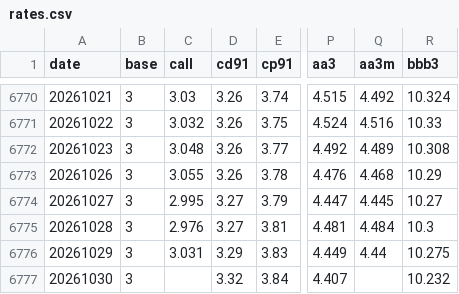
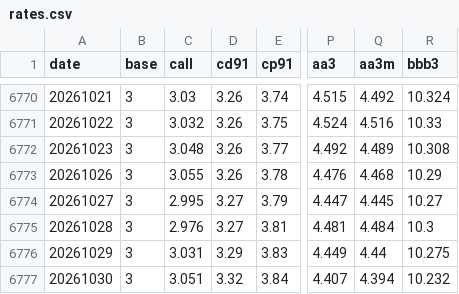
Before and after one commit to crucialp/rate-monitor, a CSV file: docs/data/rates.csv, drawn as a sheet; only a part is shown, gaps mark what is left out; the diff names each change by its address in the sheet, - before the commit and + after, or states it on an @@ line.

```diff
--- a/docs/data/rates.csv
+++ b/docs/data/rates.csv
-C6777 (call): (empty)
+C6777 (call): 3.051
-Q6777 (aa3m): (empty)
+Q6777 (aa3m): 4.394
```
Also changed, not shown: 1 other file.
